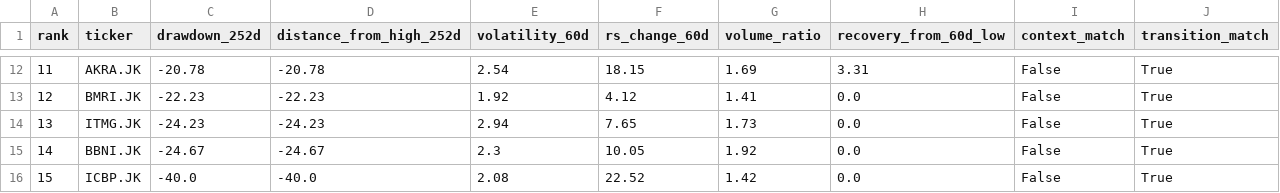
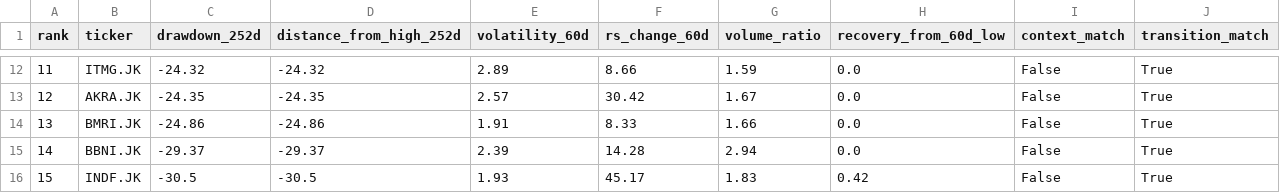
Before and after one commit to InitialJawa/indonesia-stock-intelligence, a CSV file: data/current/turnaround_latest.csv, drawn as a sheet; only a part is shown, gaps mark what is left out; the diff covers the shown part only.

```diff
--- a/data/current/turnaround_latest.csv
+++ b/data/current/turnaround_latest.csv
@@ -12,5 +12,5 @@ rank,ticker,drawdown_252d,distance_from_high_252d,volatility_60d,rs_change_60d,v
-11,AKRA.JK,-20.78,-20.78,2.54,18.15,1.69,3.31,False,True
-12,BMRI.JK,-22.23,-22.23,1.92,4.12,1.41,0.0,False,True
-13,ITMG.JK,-24.23,-24.23,2.94,7.65,1.73,0.0,False,True
-14,BBNI.JK,-24.67,-24.67,2.3,10.05,1.92,0.0,False,True
-15,ICBP.JK,-40.0,-40.0,2.08,22.52,1.42,0.0,False,True
+11,ITMG.JK,-24.32,-24.32,2.89,8.66,1.59,0.0,False,True
+12,AKRA.JK,-24.35,-24.35,2.57,30.42,1.67,0.0,False,True
+13,BMRI.JK,-24.86,-24.86,1.91,8.33,1.66,0.0,False,True
+14,BBNI.JK,-29.37,-29.37,2.39,14.28,2.94,0.0,False,True
+15,INDF.JK,-30.5,-30.5,1.93,45.17,1.83,0.42,False,True
```
Also changed, not shown: 154 edited cells elsewhere in this file, data/current/exit_watchlist_latest.csv, 3 other files.
